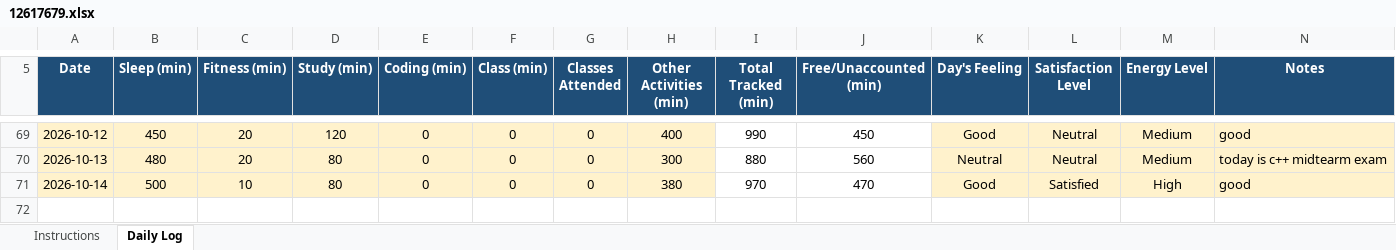
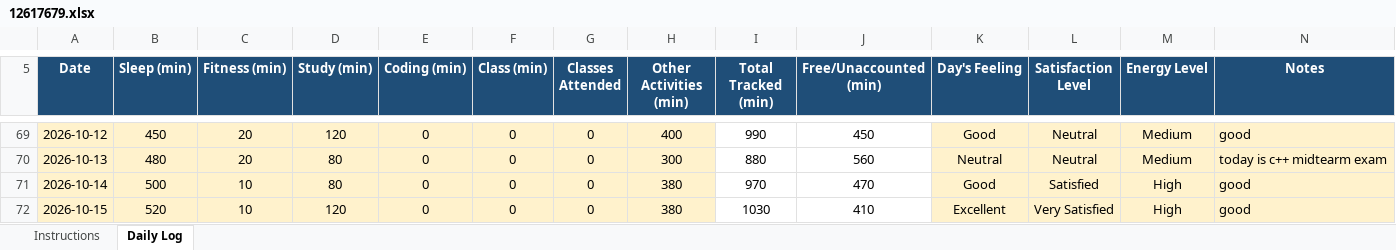
Before and after one commit to Mohit-2708/CAP776, an Excel workbook: 12617679.xlsx, sheet Daily Log, drawn as a sheet; only a part is shown, gaps mark what is left out; values as stored, in another font and other column widths than the file's, no borders; conditional formats not drawn; the diff names each change by its address in the sheet, - before the commit and + after, or states it on an @@ line.

Commit message:
65th commit

```diff
--- a/12617679.xlsx (sheet Daily Log)
+++ b/12617679.xlsx (sheet Daily Log)
+row 72: 2026-10-15 | 520 | 10 | 120 | 0 | 0 | 0 | 380 | 1030 | 410 | Excellent | Very Satisfied | High | good
```
